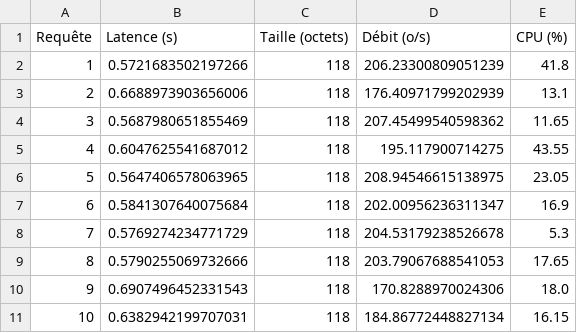
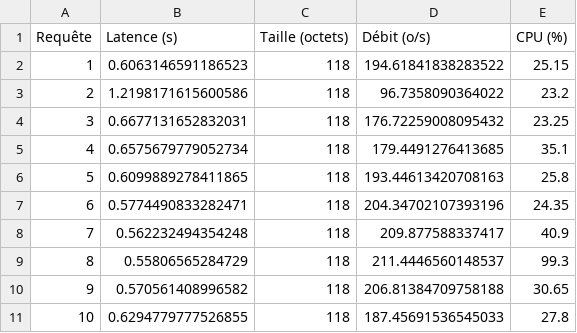
Before and after one commit to VictoireMukovi/Http_vs_https-performance-analyzer_Prototype, a CSV file: resultats_detail.csv, drawn as a sheet.

```diff
--- a/resultats_detail.csv
+++ b/resultats_detail.csv
@@ -1,11 +1,11 @@
 Requête,Latence (s),Taille (octets),Débit (o/s),CPU (%)
-1,0.5721683502197266,118,206.23300809051239,41.8
-2,0.6688973903656006,118,176.40971799202939,13.1
-3,0.5687980651855469,118,207.45499540598362,11.65
-4,0.6047625541687012,118,195.117900714275,43.55
-5,0.5647406578063965,118,208.94546615138975,23.05
-6,0.5841307640075684,118,202.00956236311347,16.9
-7,0.5769274234771729,118,204.53179238526678,5.3
-8,0.5790255069732666,118,203.79067688541053,17.65
-9,0.6907496452331543,118,170.8288970024306,18.0
-10,0.6382942199707031,118,184.86772448827134,16.15
+1,0.6063146591186523,118,194.61841838283522,25.15
+2,1.2198171615600586,118,96.7358090364022,23.2
+3,0.6677131652832031,118,176.72259008095432,23.25
+4,0.6575679779052734,118,179.4491276413685,35.1
+5,0.6099889278411865,118,193.44613420708163,25.8
+6,0.5774490833282471,118,204.34702107393196,24.35
+7,0.562232494354248,118,209.877588337417,40.9
+8,0.55806565284729,118,211.4446560148537,99.3
+9,0.570561408996582,118,206.81384709758188,30.65
+10,0.6294779777526855,118,187.45691536545033,27.8
```
Also changed, not shown: 1 other file.
